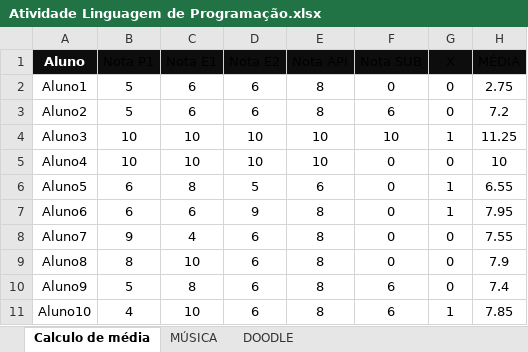
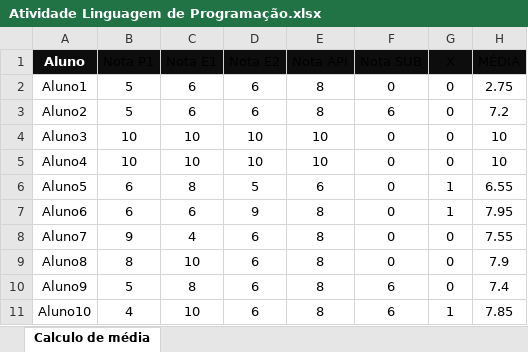
Before and after one commit to fagnerlouis/LP, an Excel workbook: src/Atividade Linguagem de Programação.xlsx, sheet Calculo de média, drawn as a sheet; values as stored, in another font and other column widths than the file's, no borders; table styles not drawn; the diff names each change by its address in the sheet, - before the commit and + after, or states it on an @@ line.

Commit message:
Inserção de calculo de média e criação de um menu interativo via terminal para selecionar as opções existentes

```diff
--- a/src/Atividade Linguagem de Programação.xlsx (sheet Calculo de média)
+++ b/src/Atividade Linguagem de Programação.xlsx (sheet Calculo de média)
-sheet tab: MÚSICA
-sheet tab: DOODLE
-F4 (Nota SUB): 10
+F4 (Nota SUB): 0
-G4 (X): 1
+G4 (X): 0
-H4 (MÉDIA): 11.25
+H4 (MÉDIA): 10
```
Also changed, not shown: 2 other files.
